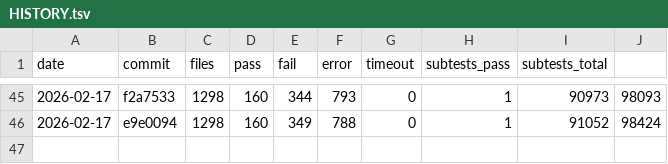
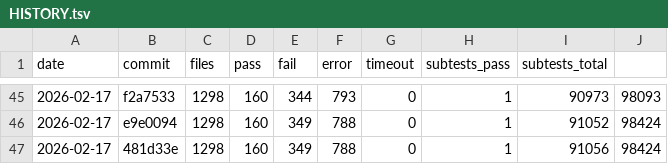
Before and after one commit to tokuhirom/mutsu, a TSV file: HISTORY.tsv, drawn as a sheet; only a part is shown, gaps mark what is left out; the diff names each change by its address in the sheet, - before the commit and + after, or states it on an @@ line.

Commit message:
Update roast history (2026-02-17)

```diff
--- a/HISTORY.tsv
+++ b/HISTORY.tsv
+row 47: 2026-02-17 | 481d33e | 1298 | 160 | 349 | 788 | 0 | 1 | 91056 | 98424
```
Also changed, not shown: 1 other file.
